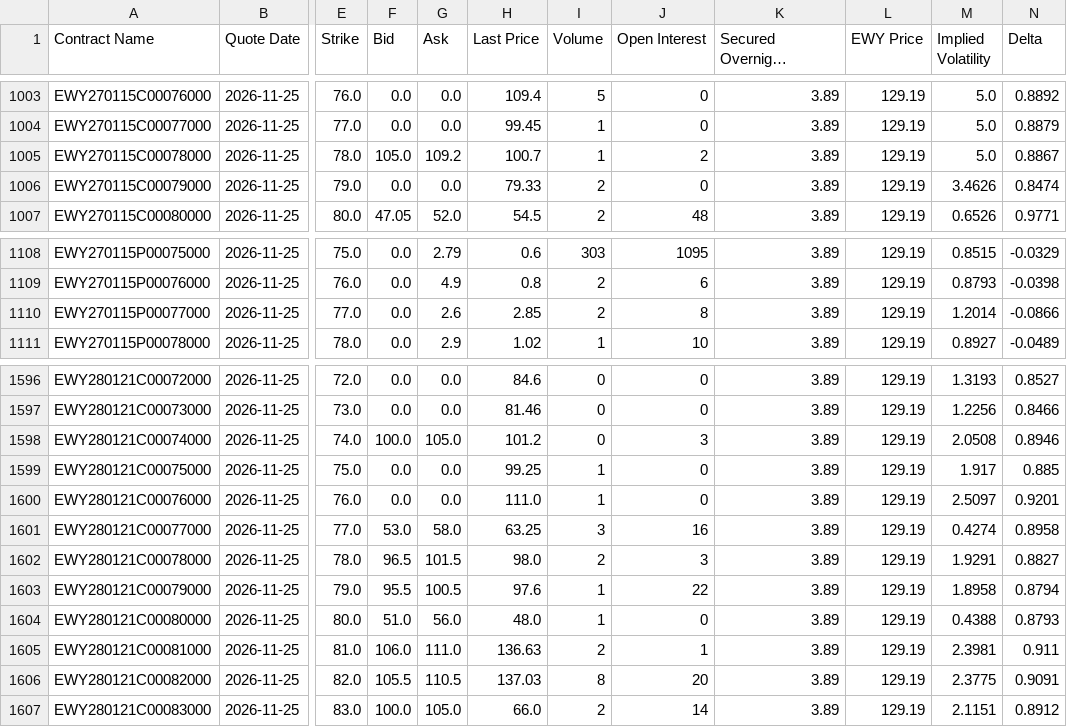
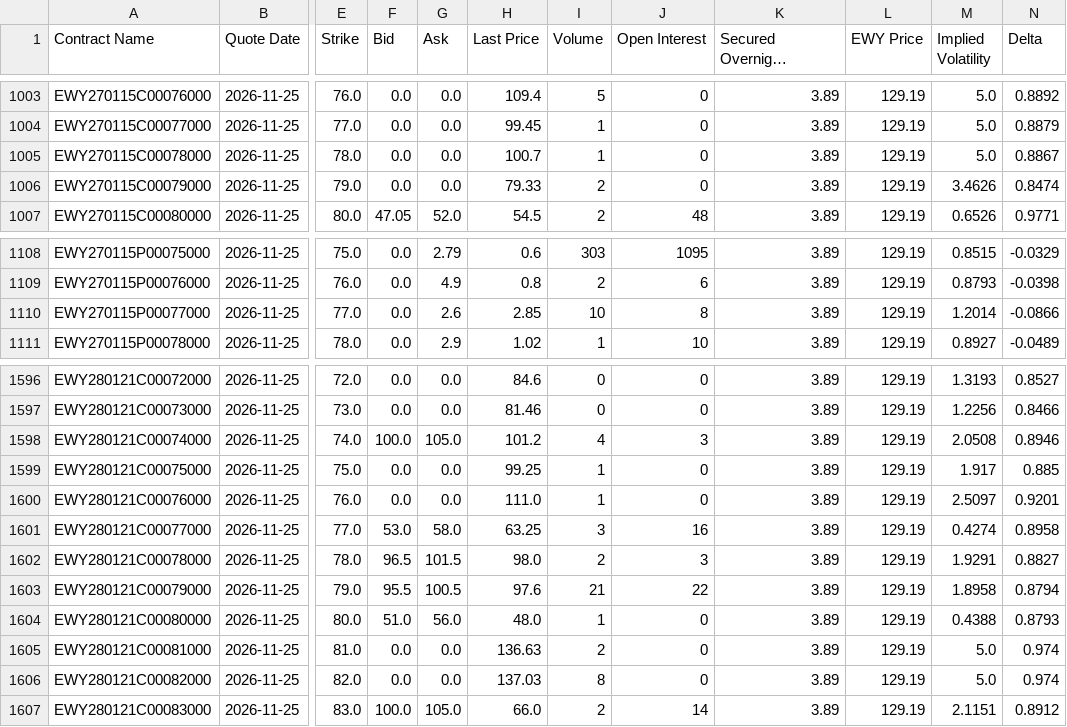
Before and after one commit to joystar3079/K-stock-analysis, a CSV file: data/daily/EWY Option 분석데이터_20261125.csv, drawn as a sheet; only a part is shown, gaps mark what is left out; long unchanged cells end in …; the diff names each change by its address in the sheet, - before the commit and + after, or states it on an @@ line.

```diff
--- a/data/daily/EWY Option 분석데이터_20261125.csv
+++ b/data/daily/EWY Option 분석데이터_20261125.csv
-F1005 (Bid): 105.0
+F1005 (Bid): 0.0
-G1005 (Ask): 109.2
+G1005 (Ask): 0.0
-J1005 (Open Interest): 2
+J1005 (Open Interest): 0
-I1110 (Volume): 2
+I1110 (Volume): 10
-I1598 (Volume): 0
+I1598 (Volume): 4
-I1603 (Volume): 1
+I1603 (Volume): 21
-F1605 (Bid): 106.0
+F1605 (Bid): 0.0
-G1605 (Ask): 111.0
+G1605 (Ask): 0.0
-J1605 (Open Interest): 1
+J1605 (Open Interest): 0
-M1605 (Implied Volatility): 2.3981
+M1605 (Implied Volatility): 5.0
-N1605 (Delta): 0.911
+N1605 (Delta): 0.974
-F1606 (Bid): 105.5
+F1606 (Bid): 0.0
-G1606 (Ask): 110.5
+G1606 (Ask): 0.0
-J1606 (Open Interest): 20
+J1606 (Open Interest): 0
-M1606 (Implied Volatility): 2.3775
+M1606 (Implied Volatility): 5.0
-N1606 (Delta): 0.9091
+N1606 (Delta): 0.974
```
